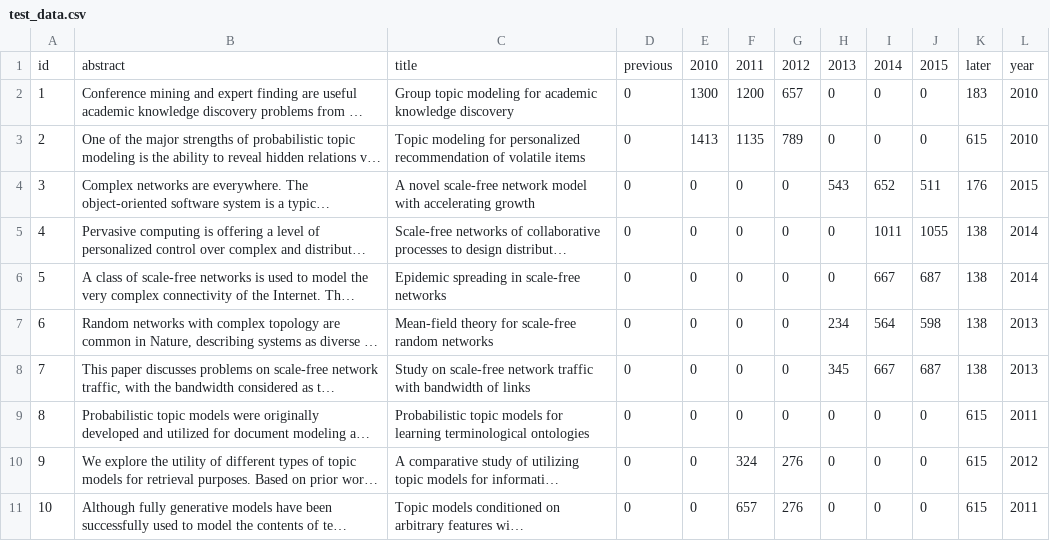
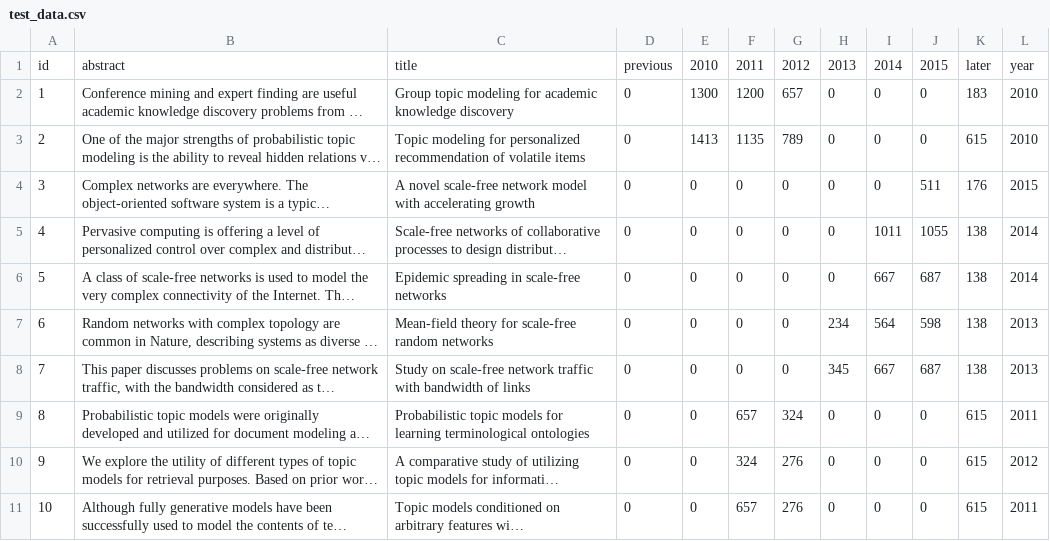
Before and after one commit to zhiyzuo/python-tiot, a CSV file: pytiot/test_data.csv, drawn as a sheet; long unchanged cells end in …; the diff names each change by its address in the sheet, - before the commit and + after, or states it on an @@ line.

Commit message:
modify fake data

```diff
--- a/pytiot/test_data.csv
+++ b/pytiot/test_data.csv
-H4: 543
+H4: 0
-I4: 652
+I4: 0
-F9: 0
+F9: 657
-G9: 0
+G9: 324
```
